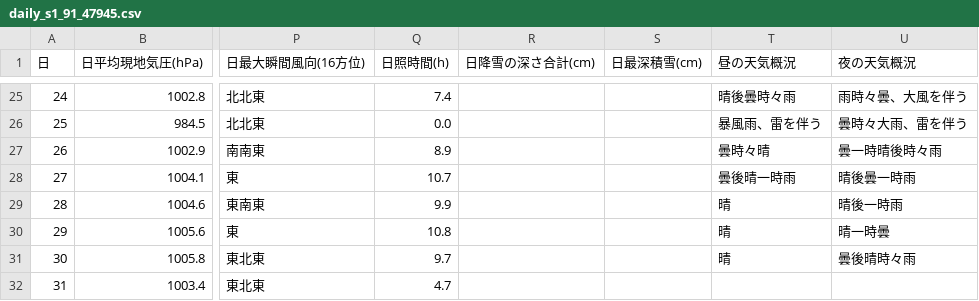
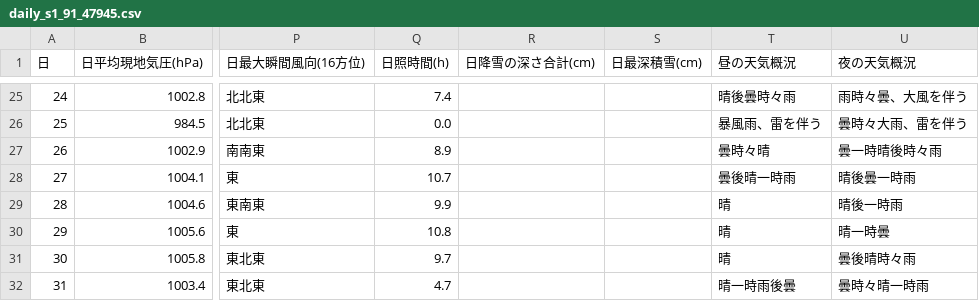
Before and after one commit to owl637/jma-weather-report-webapp, a CSV file: data/2026_08/daily_s1_91_47945.csv, drawn as a sheet; only a part is shown, gaps mark what is left out; the diff names each change by its address in the sheet, - before the commit and + after, or states it on an @@ line.

```diff
--- a/data/2026_08/daily_s1_91_47945.csv
+++ b/data/2026_08/daily_s1_91_47945.csv
-T32 (昼の天気概況): (empty)
+T32 (昼の天気概況): 晴一時雨後曇
-U32 (夜の天気概況): (empty)
+U32 (夜の天気概況): 曇時々晴一時雨
```
